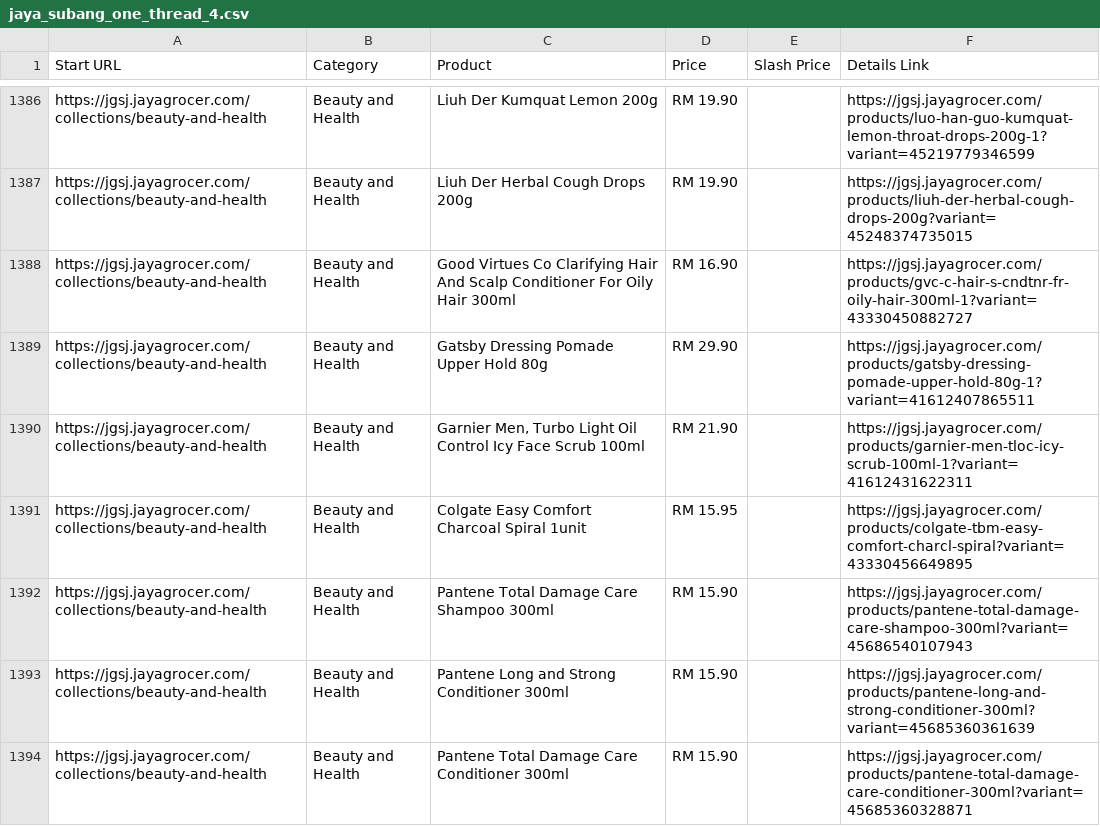
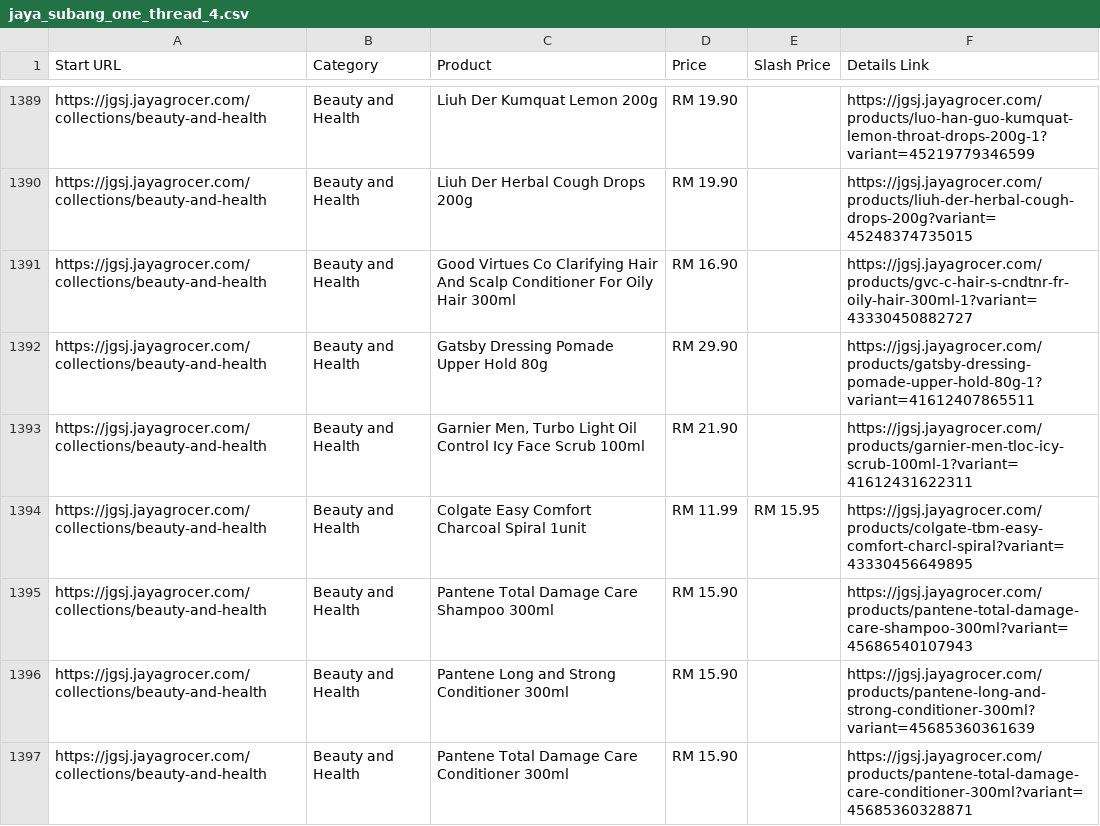
Before and after one commit to LeeMeng2020/supermarts, a CSV file: raw_data/jaya_subang_one_thread_4.csv, drawn as a sheet; only a part is shown, gaps mark what is left out; the diff covers the shown part only.

```diff
--- a/raw_data/jaya_subang_one_thread_4.csv
+++ b/raw_data/jaya_subang_one_thread_4.csv
@@ -1390,3 +1393,3 @@ https://jgsj.jayagrocer.com/collections/beauty-and-health,Beauty and Health,Gats
 https://jgsj.jayagrocer.com/collections/beauty-and-health,Beauty and Health,"Garnier Men, Turbo Light Oil Control Icy Face Scrub 100ml",RM 21.90,,https://jgsj.jayagrocer.com/products/garnier-men-tloc-icy-scrub-100ml-1?variant=41612431622311
-https://jgsj.jayagrocer.com/collections/beauty-and-health,Beauty and Health,Colgate Easy Comfort Charcoal Spiral 1unit,RM 15.95,,https://jgsj.jayagrocer.com/products/colgate-tbm-easy-comfort-charcl-spiral?variant=43330456649895
+https://jgsj.jayagrocer.com/collections/beauty-and-health,Beauty and Health,Colgate Easy Comfort Charcoal Spiral 1unit,RM 11.99,RM 15.95,https://jgsj.jayagrocer.com/products/colgate-tbm-easy-comfort-charcl-spiral?variant=43330456649895
 https://jgsj.jayagrocer.com/collections/beauty-and-health,Beauty and Health,Pantene Total Damage Care Shampoo 300ml,RM 15.90,,https://jgsj.jayagrocer.com/products/pantene-total-damage-care-shampoo-300ml?variant=45686540107943
```
Also changed, not shown: 10 added rows, 5 removed rows, 11 moved rows and 76 edited cells elsewhere in this file.
